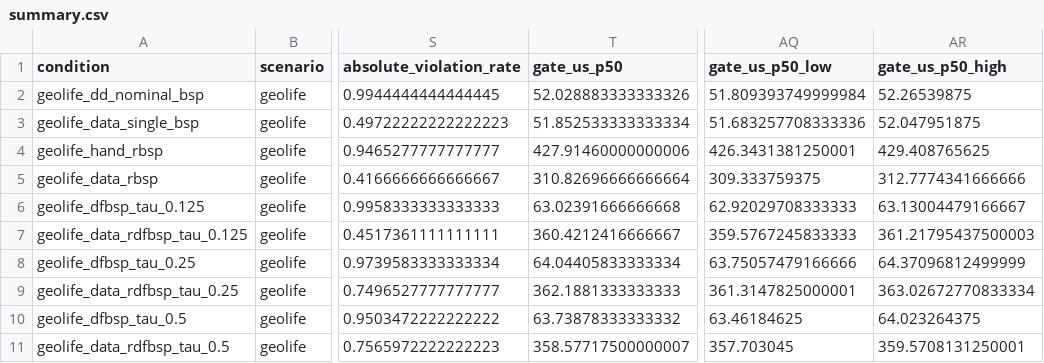
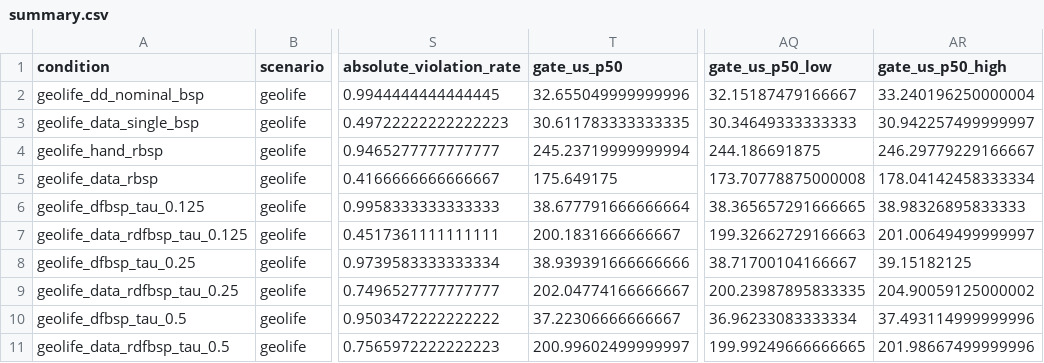
Before and after one commit to js110/Bpaper, a CSV file: results/data_driven_extension/analysis/summary.csv, drawn as a sheet; only a part is shown, gaps mark what is left out; the diff covers the shown part only; the diff names each change by its address in the sheet, - before the commit and + after, or states it on an @@ line.

```diff
--- a/results/data_driven_extension/analysis/summary.csv
+++ b/results/data_driven_extension/analysis/summary.csv
-T2 (gate_us_p50): 52.028883333333326
+T2 (gate_us_p50): 32.655049999999996
-AQ2 (gate_us_p50_low): 51.809393749999984
+AQ2 (gate_us_p50_low): 32.15187479166667
-AR2 (gate_us_p50_high): 52.26539875
+AR2 (gate_us_p50_high): 33.240196250000004
-T3 (gate_us_p50): 51.852533333333334
+T3 (gate_us_p50): 30.611783333333335
-AQ3 (gate_us_p50_low): 51.683257708333336
+AQ3 (gate_us_p50_low): 30.34649333333333
-AR3 (gate_us_p50_high): 52.047951875
+AR3 (gate_us_p50_high): 30.942257499999997
-T4 (gate_us_p50): 427.91460000000006
+T4 (gate_us_p50): 245.23719999999994
-AQ4 (gate_us_p50_low): 426.3431381250001
+AQ4 (gate_us_p50_low): 244.186691875
-AR4 (gate_us_p50_high): 429.408765625
+AR4 (gate_us_p50_high): 246.29779229166667
-T5 (gate_us_p50): 310.82696666666664
+T5 (gate_us_p50): 175.649175
-AQ5 (gate_us_p50_low): 309.333759375
+AQ5 (gate_us_p50_low): 173.70778875000008
-AR5 (gate_us_p50_high): 312.7774341666666
+AR5 (gate_us_p50_high): 178.04142458333334
-T6 (gate_us_p50): 63.02391666666668
+T6 (gate_us_p50): 38.677791666666664
-AQ6 (gate_us_p50_low): 62.92029708333333
+AQ6 (gate_us_p50_low): 38.365657291666665
-AR6 (gate_us_p50_high): 63.13004479166667
+AR6 (gate_us_p50_high): 38.98326895833333
-T7 (gate_us_p50): 360.4212416666667
+T7 (gate_us_p50): 200.1831666666667
-AQ7 (gate_us_p50_low): 359.5767245833333
+AQ7 (gate_us_p50_low): 199.32662729166663
-AR7 (gate_us_p50_high): 361.21795437500003
+AR7 (gate_us_p50_high): 201.00649499999997
-T8 (gate_us_p50): 64.04405833333334
+T8 (gate_us_p50): 38.939391666666666
-AQ8 (gate_us_p50_low): 63.75057479166666
+AQ8 (gate_us_p50_low): 38.71700104166667
-AR8 (gate_us_p50_high): 64.37096812499999
+AR8 (gate_us_p50_high): 39.15182125
-T9 (gate_us_p50): 362.1881333333333
+T9 (gate_us_p50): 202.04774166666667
-AQ9 (gate_us_p50_low): 361.3147825000001
+AQ9 (gate_us_p50_low): 200.23987895833335
-AR9 (gate_us_p50_high): 363.02672770833334
+AR9 (gate_us_p50_high): 204.90059125000002
-T10 (gate_us_p50): 63.73878333333332
+T10 (gate_us_p50): 37.22306666666667
-AQ10 (gate_us_p50_low): 63.46184625
+AQ10 (gate_us_p50_low): 36.96233083333334
-AR10 (gate_us_p50_high): 64.023264375
+AR10 (gate_us_p50_high): 37.493114999999996
-T11 (gate_us_p50): 358.57717500000007
+T11 (gate_us_p50): 200.99602499999997
-AQ11 (gate_us_p50_low): 357.703045
+AQ11 (gate_us_p50_low): 199.99249666666665
-AR11 (gate_us_p50_high): 359.5708131250001
+AR11 (gate_us_p50_high): 201.98667499999996
```
Also changed, not shown: 21 edited cells elsewhere in this file, results/data_driven_extension/rows.csv, 20 other files.
